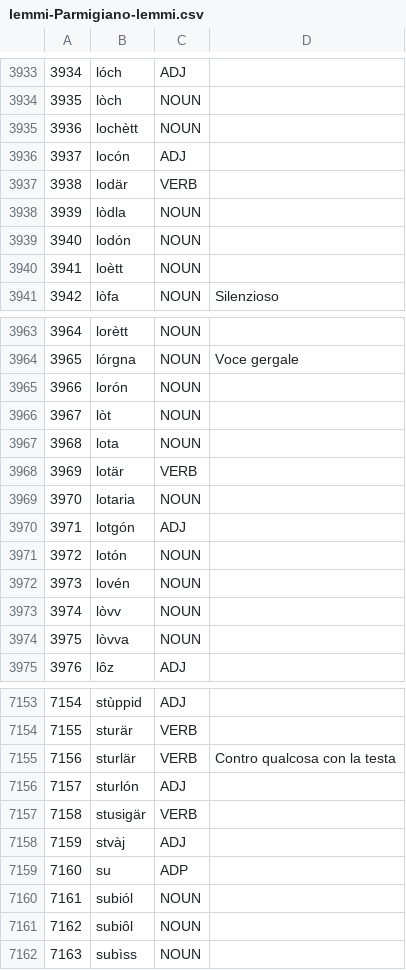
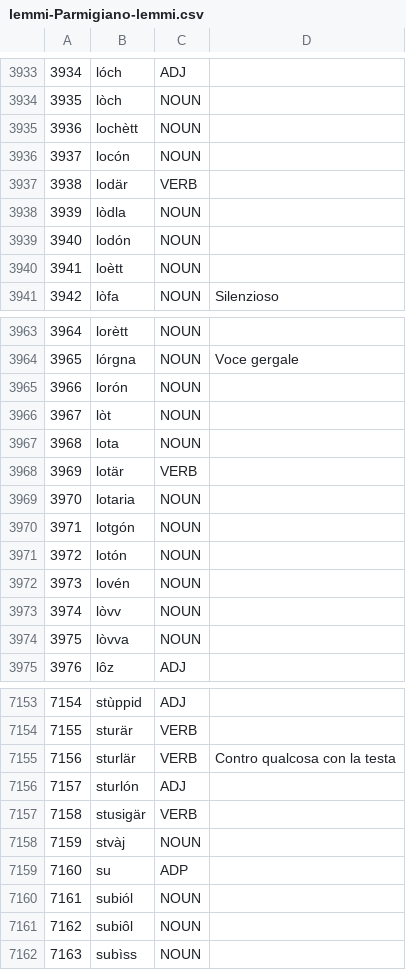
Before and after one commit to LiITA-LOD/LocalVarieties, a CSV file: Parmigiano/rdf/source/lemmi-Parmigiano-lemmi.csv, drawn as a sheet; only a part is shown, gaps mark what is left out.

Commit message:
Update lemmi-Parmigiano-lemmi.csv

```diff
--- a/Parmigiano/rdf/source/lemmi-Parmigiano-lemmi.csv
+++ b/Parmigiano/rdf/source/lemmi-Parmigiano-lemmi.csv
@@ -3935,3 +3935,3 @@
 3936,"lochètt","NOUN",
-3937,"locón","ADJ",
+3937,"locón","NOUN",
 3938,"lodär","VERB",
@@ -3969,3 +3969,3 @@
 3970,"lotaria","NOUN",
-3971,"lotgón","ADJ",
+3971,"lotgón","NOUN",
 3972,"lotón","NOUN",
@@ -7157,3 +7157,3 @@
 7158,"stusigär","VERB",
-7159,"stvàj","ADJ",
+7159,"stvàj","NOUN",
 7160,"su","ADP",
```
